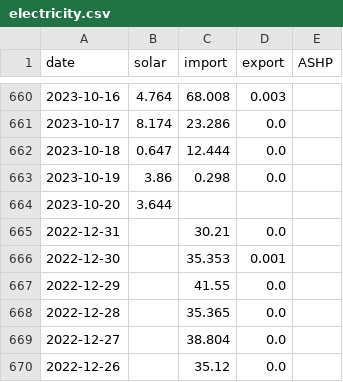
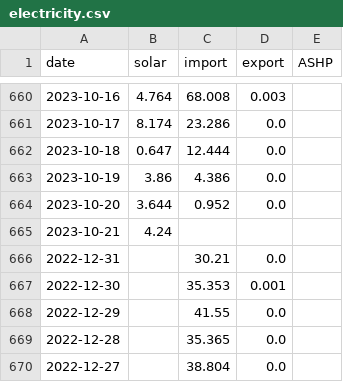
Before and after one commit to tomwhite/berllan-electricity, a CSV file: docs/electricity.csv, drawn as a sheet; only a part is shown, gaps mark what is left out; the shorter side is filled out with more unchanged rows.

```diff
--- a/docs/electricity.csv
+++ b/docs/electricity.csv
@@ -662,4 +662,5 @@ date,solar,import,export,ASHP
 2023-10-18,0.647,12.444,0.0,
-2023-10-19,3.86,0.298,0.0,
-2023-10-20,3.644,,,
+2023-10-19,3.86,4.386,0.0,
+2023-10-20,3.644,0.952,0.0,
+2023-10-21,4.24,,,
 2022-12-31,,30.21,0.0,
```
